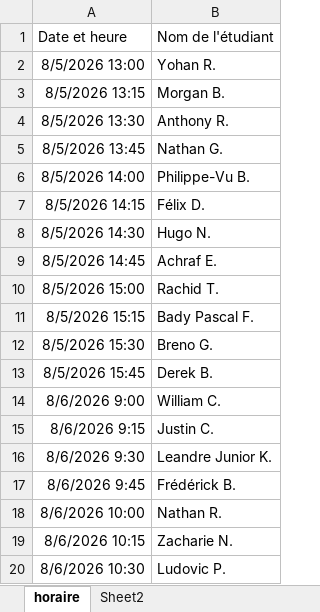
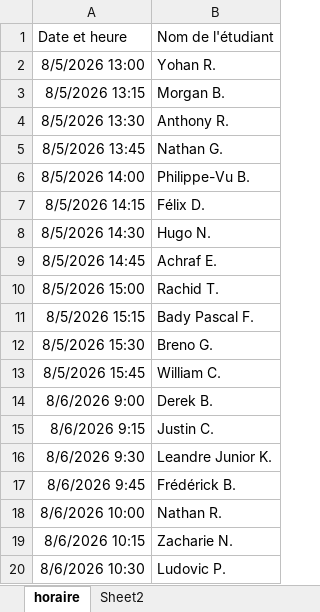
Before and after one commit to cegepvictoetienne/projetpersonnel, an Excel workbook: template/horaire-rencontres.xlsx, sheet horaire, drawn as a sheet; values as stored, in another font and other column widths than the file's, no borders; the diff names each change by its address in the sheet, - before the commit and + after, or states it on an @@ line.

Commit message:
modif rencontre

```diff
--- a/template/horaire-rencontres.xlsx (sheet horaire)
+++ b/template/horaire-rencontres.xlsx (sheet horaire)
-B13 (Nom de l'étudiant): Derek B.
+B13 (Nom de l'étudiant): William C.
-B14 (Nom de l'étudiant): William C.
+B14 (Nom de l'étudiant): Derek B.
```
Also changed, not shown: 1 other file.
